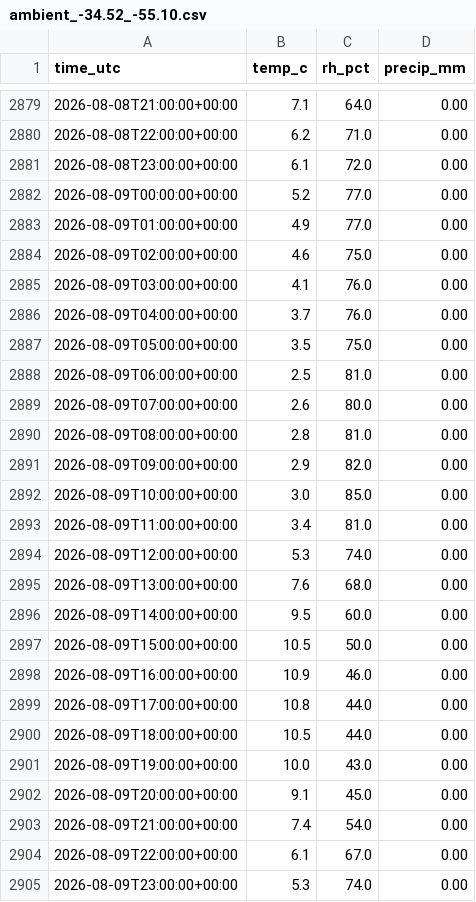
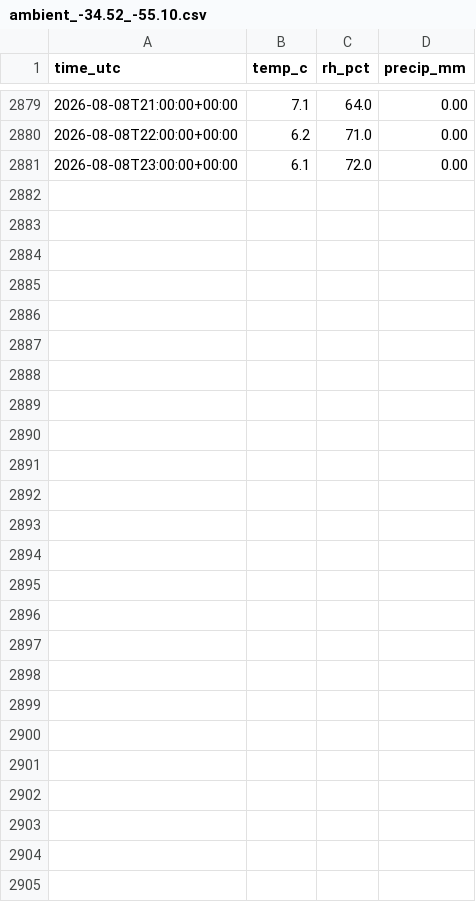
Before and after one commit to radicheta/mushy, a CSV file: src/chambers/fc-core/fc_core/sim/data/ambient_-34.52_-55.10.csv, drawn as a sheet; only a part is shown, gaps mark what is left out; the diff names each change by its address in the sheet, - before the commit and + after, or states it on an @@ line.

Commit message:
fix(sim): scientific-integrity gaps in ambient weather fixture [MUSHY-64]
Final review of MUSHY-64 found four correctness issues in the input that
MUSHY-60's chamber-model fit will depend on:

1. --end defaulted to today, but Open-Meteo's archive returns model
   forecast (not reanalysis) for hours later than the fetch moment --
   verified 24/24 non-null hours for the current day at 19:05 UTC. Default
   --end to yesterday and defensively drop any row later than fetch time
   even if --end is passed explicitly, so forecast can never be committed
   as historical ground truth.

2. --load-timescale always re-fetched and rewrote the committed fixture
   first, so there was no way to reload the database without silently
   overwriting the fit's input file. Split fetch from load: --fetch
   fetches and writes the fixture, --load-timescale now reads the
   already-committed CSV with no network call. Both can still run together.

3. Nothing guarded against silent drift: Open-Meteo replaces preliminary
   ERA5T values with final ERA5 later, with different numbers at the same
   timestamps, and the existing tests (coverage/spacing/bounds/seasonal
   ordering) survive a wholesale value change undetected. Write a
   .meta.json sidecar with the fetch URL, window, row count, and a sha256
   of the CSV, and assert it in a new test so drift becomes a loud failure.

4. The two most important data-quality caveats for MUSHY-60 -- the
   chamber-ambient gradient is small and noisy with a weak Q-identification
   in exactly the July-August validation half, and chamber RH saturates at
   100% for 37.5% of April's hours, understating the seasonal decline --
   lived only in a plan doc and an SDD ledger that MUSHY-60's implementer
   has no reason to open. Move them into the design doc's Limitations
   section, and correct the doc's now-wrong claim that non-null hours from
   the API prove there is no tail lag.

Regenerated the fixture and its meta sidecar (2880 rows, 2026-04-11
through 2026-08-08) and reloaded the Timescale weather table from the
committed CSV to match.

```diff
--- a/src/chambers/fc-core/fc_core/sim/data/ambient_-34.52_-55.10.csv
+++ b/src/chambers/fc-core/fc_core/sim/data/ambient_-34.52_-55.10.csv
-row 2882: 2026-08-09T00:00:00+00:00 | 5.2 | 77.0 | 0.00
-row 2883: 2026-08-09T01:00:00+00:00 | 4.9 | 77.0 | 0.00
-row 2884: 2026-08-09T02:00:00+00:00 | 4.6 | 75.0 | 0.00
-row 2885: 2026-08-09T03:00:00+00:00 | 4.1 | 76.0 | 0.00
-row 2886: 2026-08-09T04:00:00+00:00 | 3.7 | 76.0 | 0.00
-row 2887: 2026-08-09T05:00:00+00:00 | 3.5 | 75.0 | 0.00
-row 2888: 2026-08-09T06:00:00+00:00 | 2.5 | 81.0 | 0.00
-row 2889: 2026-08-09T07:00:00+00:00 | 2.6 | 80.0 | 0.00
-row 2890: 2026-08-09T08:00:00+00:00 | 2.8 | 81.0 | 0.00
-row 2891: 2026-08-09T09:00:00+00:00 | 2.9 | 82.0 | 0.00
-row 2892: 2026-08-09T10:00:00+00:00 | 3.0 | 85.0 | 0.00
-row 2893: 2026-08-09T11:00:00+00:00 | 3.4 | 81.0 | 0.00
-row 2894: 2026-08-09T12:00:00+00:00 | 5.3 | 74.0 | 0.00
-row 2895: 2026-08-09T13:00:00+00:00 | 7.6 | 68.0 | 0.00
-row 2896: 2026-08-09T14:00:00+00:00 | 9.5 | 60.0 | 0.00
-row 2897: 2026-08-09T15:00:00+00:00 | 10.5 | 50.0 | 0.00
-row 2898: 2026-08-09T16:00:00+00:00 | 10.9 | 46.0 | 0.00
-row 2899: 2026-08-09T17:00:00+00:00 | 10.8 | 44.0 | 0.00
-row 2900: 2026-08-09T18:00:00+00:00 | 10.5 | 44.0 | 0.00
-row 2901: 2026-08-09T19:00:00+00:00 | 10.0 | 43.0 | 0.00
-row 2902: 2026-08-09T20:00:00+00:00 | 9.1 | 45.0 | 0.00
-row 2903: 2026-08-09T21:00:00+00:00 | 7.4 | 54.0 | 0.00
-row 2904: 2026-08-09T22:00:00+00:00 | 6.1 | 67.0 | 0.00
-row 2905: 2026-08-09T23:00:00+00:00 | 5.3 | 74.0 | 0.00
```
Also changed, not shown: 4 other files.
